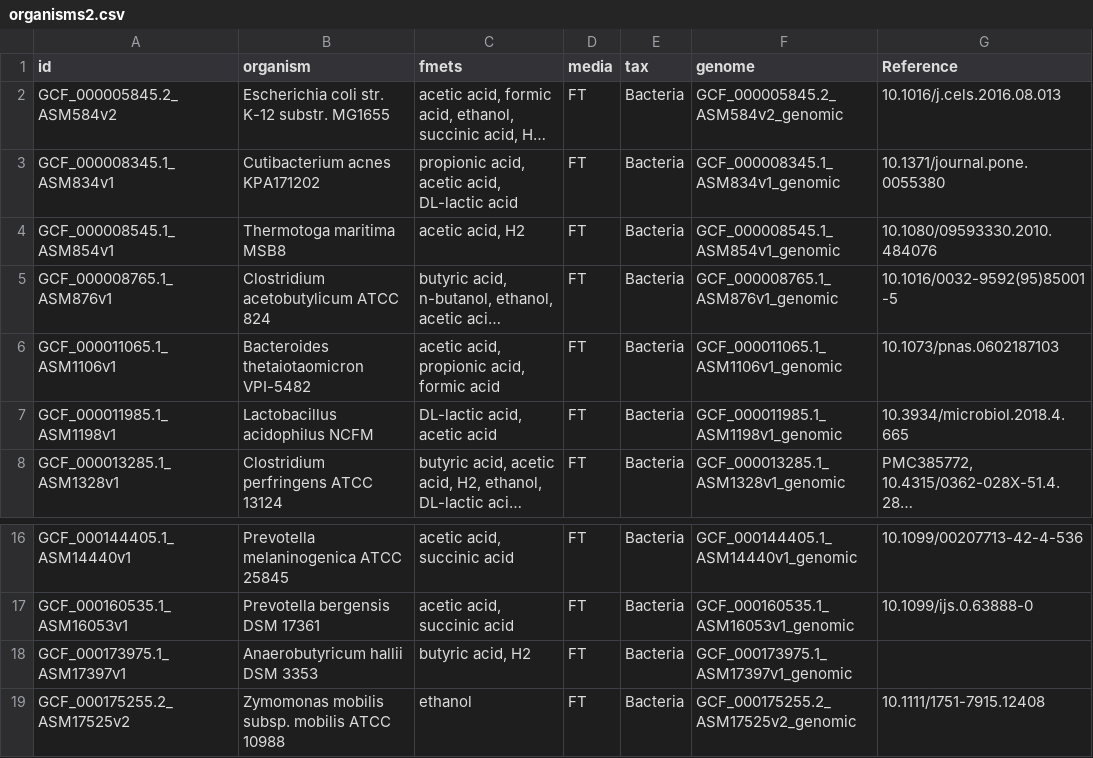
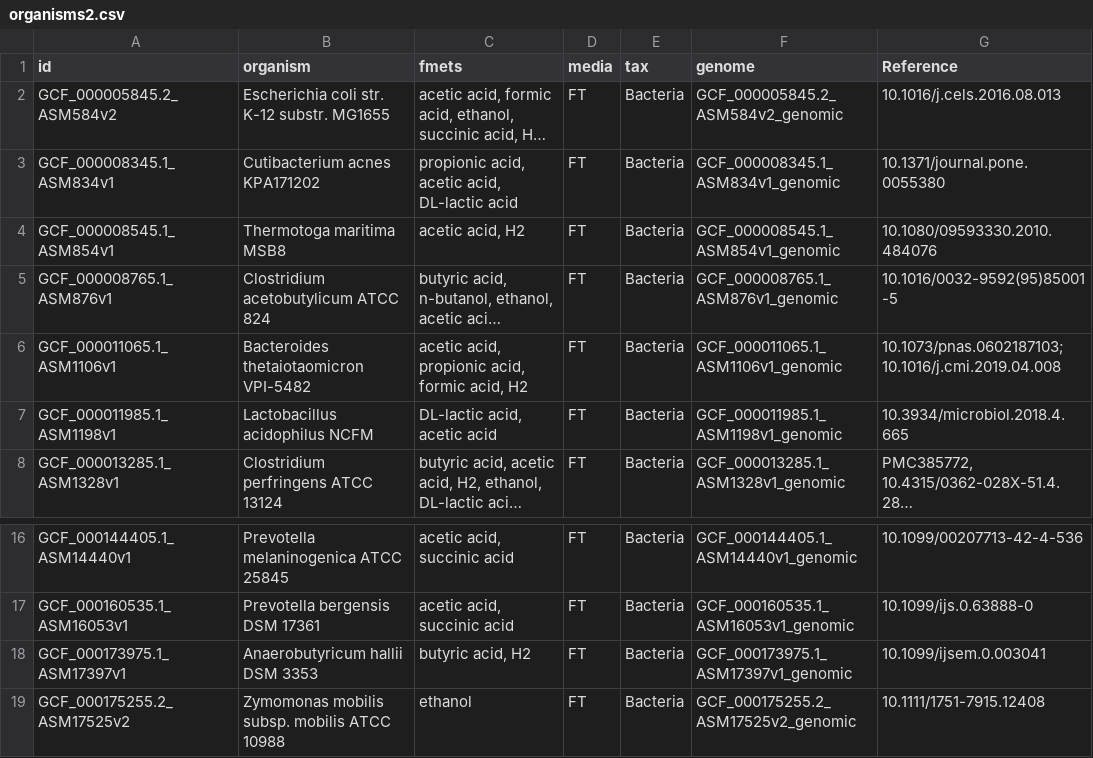
Before and after one commit to Waschina/gapseqEval, a CSV file: FermentationTest/organisms2.csv, drawn as a sheet; only a part is shown, gaps mark what is left out; long unchanged cells end in …; the diff names each change by its address in the sheet, - before the commit and + after, or states it on an @@ line.

Commit message:
Update of 1 test in Fermentation tests

```diff
--- a/FermentationTest/organisms2.csv
+++ b/FermentationTest/organisms2.csv
-C6 (fmets): acetic acid, propionic acid, formic acid
+C6 (fmets): acetic acid, propionic acid, formic acid, H2
-G6 (Reference): 10.1073/pnas.0602187103
+G6 (Reference): 10.1073/pnas.0602187103; 10.1016/j.cmi.2019.04.008
-G18 (Reference): (empty)
+G18 (Reference): 10.1099/ijsem.0.003041
```
Also changed, not shown: 1 other file.
